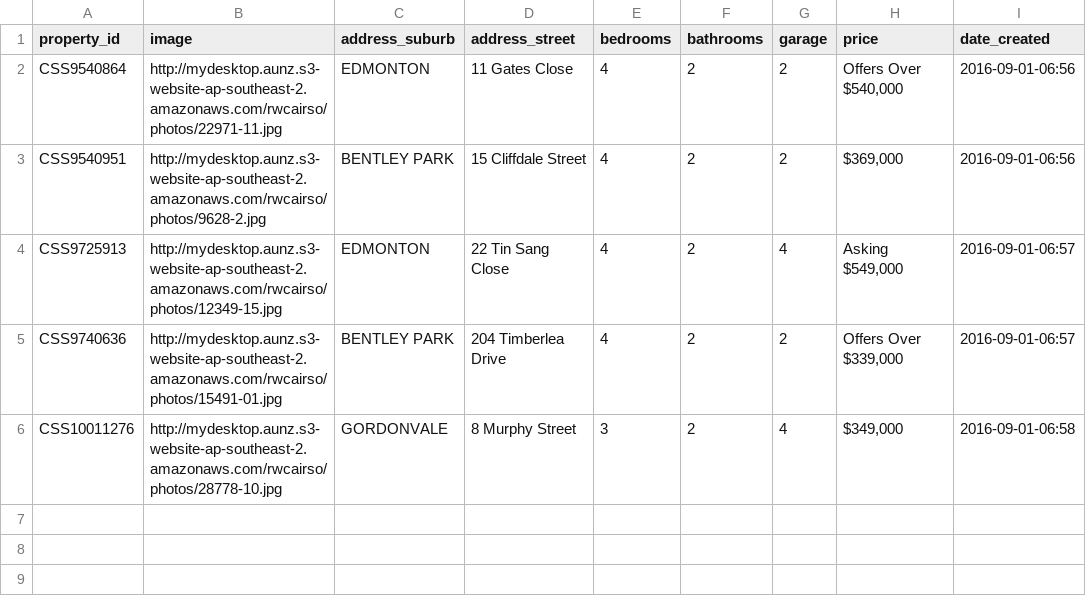
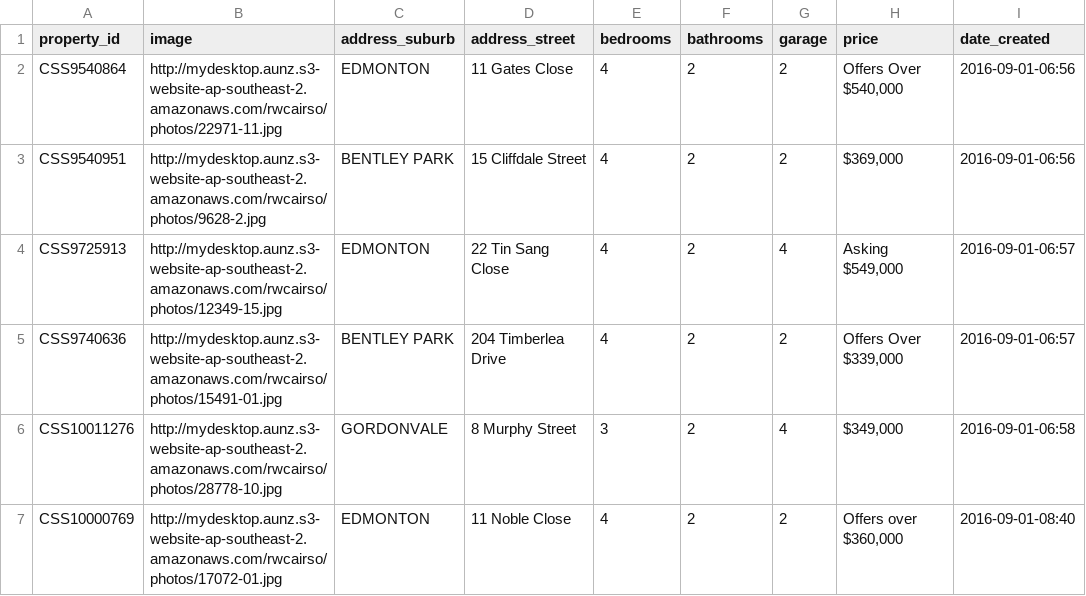
Before and after one commit to callumflack/therese-plath-realestate, a CSV file: _data/current.csv, drawn as a sheet.

```diff
--- a/_data/current.csv
+++ b/_data/current.csv
@@ -6 +6,2 @@ CSS9740636,http://mydesktop.aunz.s3-website-ap-southeast-2.amazonaws.com/rwcairs
 CSS10011276,http://mydesktop.aunz.s3-website-ap-southeast-2.amazonaws.com/rwcairso/photos/28778-10.jpg,GORDONVALE,"8 Murphy Street",3,2,4,"$349,000",2016-09-01-06:58
+CSS10000769,http://mydesktop.aunz.s3-website-ap-southeast-2.amazonaws.com/rwcairso/photos/17072-01.jpg,EDMONTON,"11 Noble Close",4,2,2,"Offers over $360,000",2016-09-01-08:40
```
Also changed, not shown: 1 other file.
